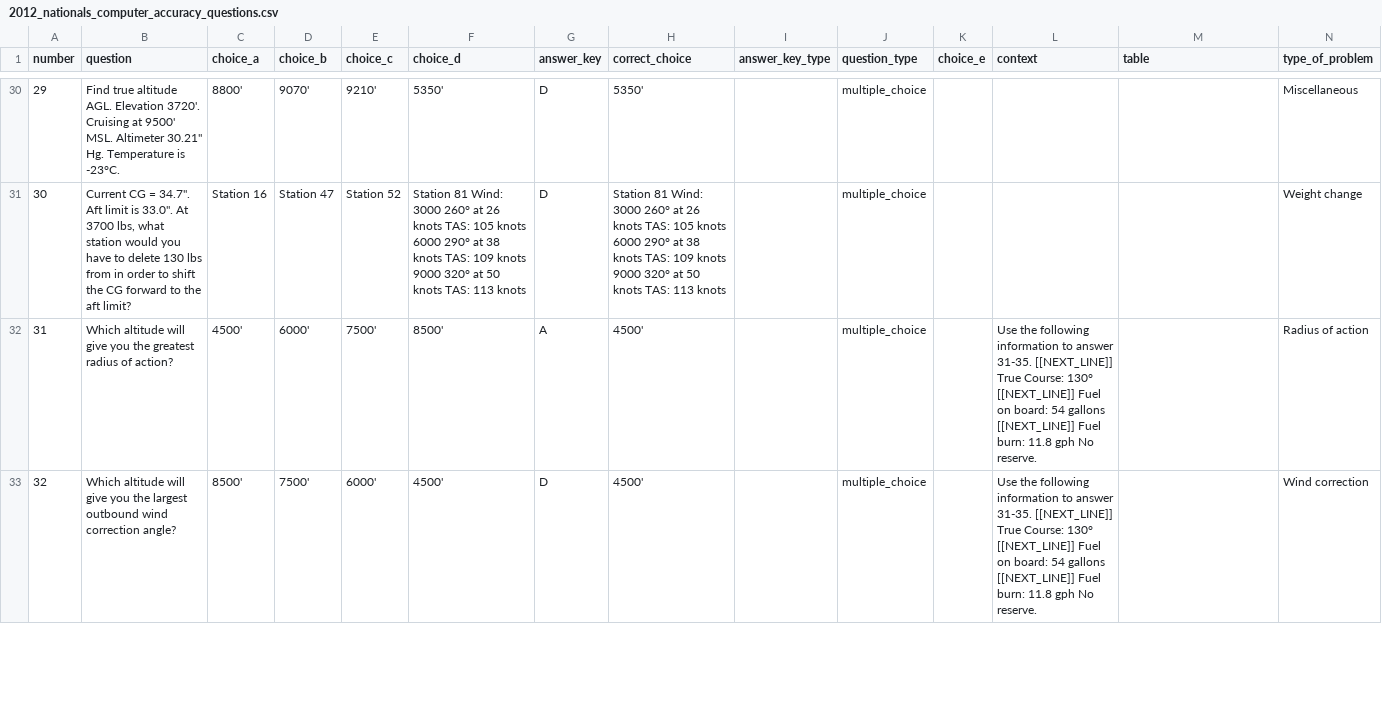
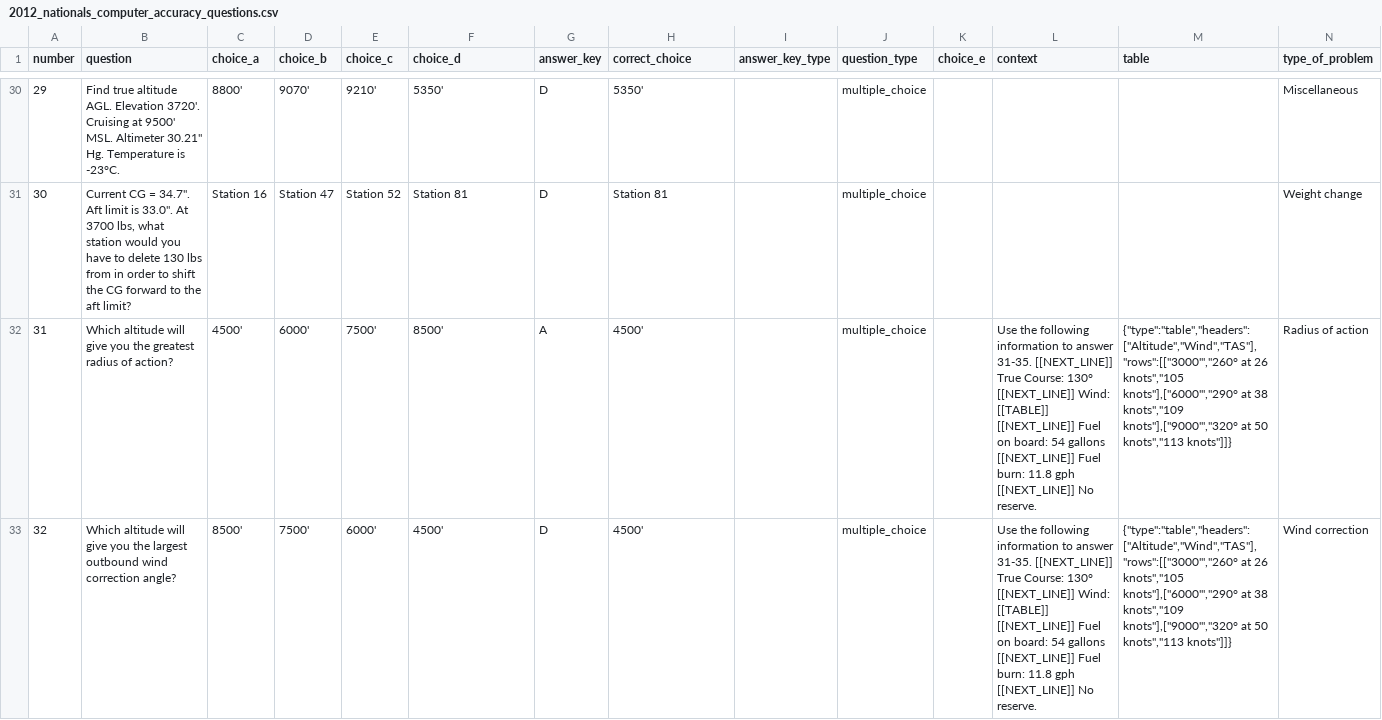
Before and after one commit to Frenchbear1/Computer-Accuracy, a CSV file: Code E6-B/2012_nationals_computer_accuracy_questions.csv, drawn as a sheet; only a part is shown, gaps mark what is left out; the diff covers the shown part only.

```diff
--- a/Code E6-B/2012_nationals_computer_accuracy_questions.csv
+++ b/Code E6-B/2012_nationals_computer_accuracy_questions.csv
@@ -30,4 +30,4 @@
 29,"Find true altitude AGL. Elevation 3720'. Cruising at 9500' MSL. Altimeter 30.21"" Hg. Temperature is -23°C.",8800',9070',9210',5350',D,5350',,multiple_choice,,,,Miscellaneous
-30,"Current CG = 34.7"". Aft limit is 33.0"". At 3700 lbs, what station would you have to delete 130 lbs from in order to shift the CG forward to the aft limit?",Station 16,Station 47,Station 52,Station 81 Wind: 3000 260° at 26 knots TAS: 105 knots 6000 290° at 38 knots TAS: 109 knots 9000 320° at 50 knots TAS: 113 knots,D,Station 81 Wind: 3000 260° at 26 knots TAS: 105 knots 6000 290° at 38 knots TAS: 109 knots 9000 320° at 50 knots TAS: 113 knots,,multiple_choice,,,,Weight change
-31,Which altitude will give you the greatest radius of action?,4500',6000',7500',8500',A,4500',,multiple_choice,,Use the following information to answer 31-35. [[NEXT_LINE]] True Course: 130° [[NEXT_LINE]] Fuel on board: 54 gallons [[NEXT_LINE]] Fuel burn: 11.8 gph No reserve.,,Radius of action
-32,Which altitude will give you the largest outbound wind correction angle?,8500',7500',6000',4500',D,4500',,multiple_choice,,Use the following information to answer 31-35. [[NEXT_LINE]] True Course: 130° [[NEXT_LINE]] Fuel on board: 54 gallons [[NEXT_LINE]] Fuel burn: 11.8 gph No reserve.,,Wind correction
+30,"Current CG = 34.7"". Aft limit is 33.0"". At 3700 lbs, what station would you have to delete 130 lbs from in order to shift the CG forward to the aft limit?",Station 16,Station 47,Station 52,Station 81,D,Station 81,,multiple_choice,,,,Weight change
+31,Which altitude will give you the greatest radius of action?,4500',6000',7500',8500',A,4500',,multiple_choice,,Use the following information to answer 31-35. [[NEXT_LINE]] True Course: 130° [[NEXT_LINE]] Wind: [[TABLE]] [[NEXT_LINE]] Fuel on board: 54 gallons [[NEXT_LINE]] Fuel burn: 11.8 gph [[NEXT_LINE]] No reserve.,"{""type"":""table"",""headers"":[""Altitude"",""Wind"",""TAS""],""rows"":[[""3000'"",""260° at 26 knots"",""105 knots""],[""6000'"",""290° at 38 knots"",""109 knots""],[""9000'"",""320° at 50 knots"",""113 knots""]]}",Radius of action
+32,Which altitude will give you the largest outbound wind correction angle?,8500',7500',6000',4500',D,4500',,multiple_choice,,Use the following information to answer 31-35. [[NEXT_LINE]] True Course: 130° [[NEXT_LINE]] Wind: [[TABLE]] [[NEXT_LINE]] Fuel on board: 54 gallons [[NEXT_LINE]] Fuel burn: 11.8 gph [[NEXT_LINE]] No reserve.,"{""type"":""table"",""headers"":[""Altitude"",""Wind"",""TAS""],""rows"":[[""3000'"",""260° at 26 knots"",""105 knots""],[""6000'"",""290° at 38 knots"",""109 knots""],[""9000'"",""320° at 50 knots"",""113 knots""]]}",Wind correction
```
Also changed, not shown: 30 edited cells elsewhere in this file, Code E6-B/2007_nationals_computer_accuracy_questions.csv, Code E6-B/2008_nationals_computer_accuracy_questions.csv, 56 other files.
